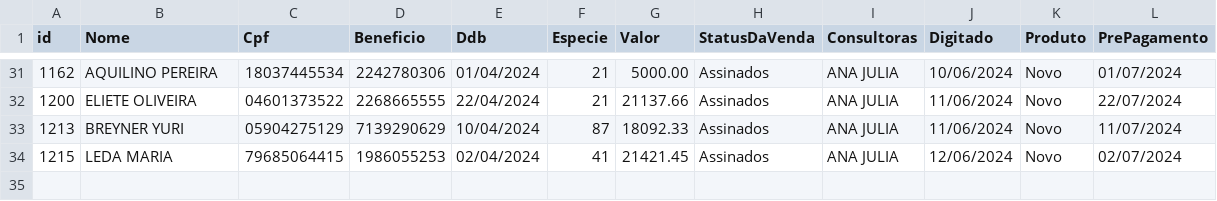
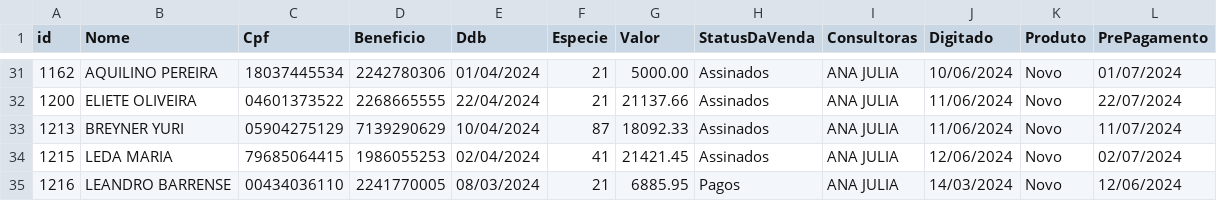
Before and after one commit to sousas2ds/clientes, a CSV file: clientes-ana julia.csv, drawn as a sheet; only a part is shown, gaps mark what is left out; the diff names each change by its address in the sheet, - before the commit and + after, or states it on an @@ line.

Commit message:
Atualizando clientes-ana julia.csv

```diff
--- a/clientes-ana julia.csv
+++ b/clientes-ana julia.csv
+row 35: 1216 | LEANDRO BARRENSE | 00434036110 | 2241770005 | 08/03/2024 | 21 | 6885.95 | Pagos | ANA JULIA | 14/03/2024 | Novo | 12/06/2024
```
